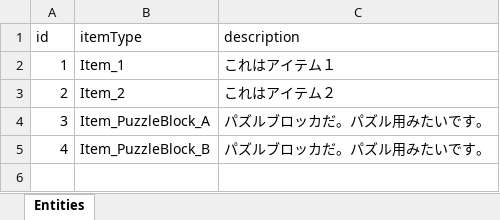
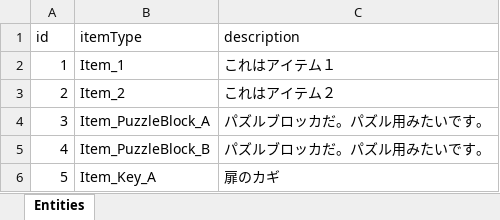
Before and after one commit to IrvineLee/HorrorGameA, an Excel workbook: Assets/Data/Excel/Localization/JP/LocalizationJP_Item.xlsx, sheet Entities, drawn as a sheet; values as stored, in another font and other column widths than the file's, no borders; the diff names each change by its address in the sheet, - before the commit and + after, or states it on an @@ line.

```diff
--- a/Assets/Data/Excel/Localization/JP/LocalizationJP_Item.xlsx (sheet Entities)
+++ b/Assets/Data/Excel/Localization/JP/LocalizationJP_Item.xlsx (sheet Entities)
+row 6: 5 | Item_Key_A | 扉のカギ
```
Also changed, not shown: Assets/Data/Excel/Localization/EN/LocalizationEN_Item.xlsx, Assets/Data/Excel/MasterItem.xlsx, 14 other files.
